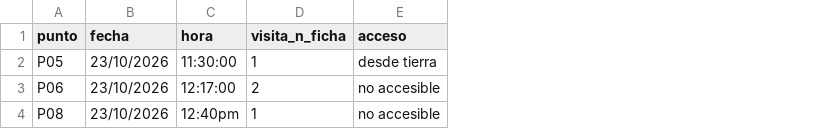
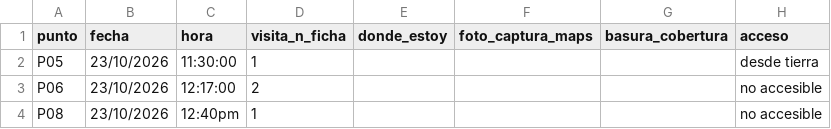
Before and after one commit to alexmanuel27/Vertidos-recurrentes, a CSV file: resultados/campo/registro_visitas.csv, drawn as a sheet; only a part is shown; the diff names each change by its address in the sheet, - before the commit and + after, or states it on an @@ line.

```diff
--- a/resultados/campo/registro_visitas.csv
+++ b/resultados/campo/registro_visitas.csv
+column E (donde_estoy), empty
+column F (foto_captura_maps), empty
+column G (basura_cobertura), empty
```
Also changed, not shown: 14 other files.
